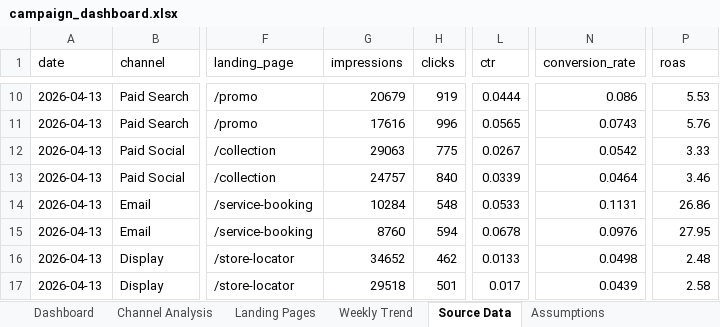
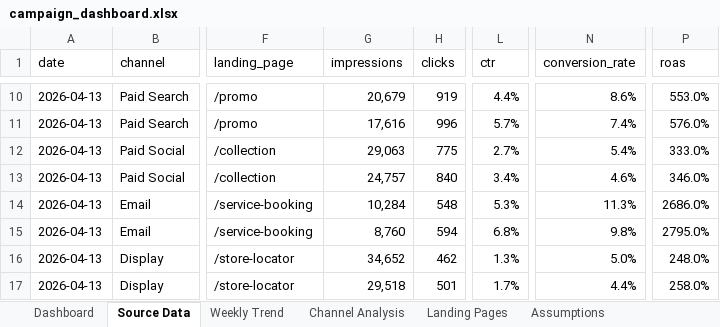
Before and after one commit to errer441122/digital-campaign-performance-dashboard, an Excel workbook: dashboard/campaign_dashboard.xlsx, sheet Source Data, drawn as a sheet; only a part is shown, gaps mark what is left out; values as stored, in another font and other column widths than the file's, no cell formats; table styles not drawn; the diff covers the shown part only; the diff names each change by its address in the sheet, - before the commit and + after, or states it on an @@ line.

Commit message:
Improve campaign dashboard evidence

```diff
--- a/dashboard/campaign_dashboard.xlsx (sheet Source Data)
+++ b/dashboard/campaign_dashboard.xlsx (sheet Source Data)
@@ sheet tab order changed: Dashboard | Source Data | Weekly Trend | Channel Analysis | Landing Pages | Assumptions @@
-G10 (impressions): 20679
+G10 (impressions): 20,679
-L10 (ctr): 0.0444
+L10 (ctr): 4.4%
-N10 (conversion_rate): 0.086
+N10 (conversion_rate): 8.6%
-P10 (roas): 5.53
+P10 (roas): 553.0%
-G11 (impressions): 17616
+G11 (impressions): 17,616
-L11 (ctr): 0.0565
+L11 (ctr): 5.7%
-N11 (conversion_rate): 0.0743
+N11 (conversion_rate): 7.4%
-P11 (roas): 5.76
+P11 (roas): 576.0%
-G12 (impressions): 29063
+G12 (impressions): 29,063
-L12 (ctr): 0.0267
+L12 (ctr): 2.7%
-N12 (conversion_rate): 0.0542
+N12 (conversion_rate): 5.4%
-P12 (roas): 3.33
+P12 (roas): 333.0%
-G13 (impressions): 24757
+G13 (impressions): 24,757
-L13 (ctr): 0.0339
+L13 (ctr): 3.4%
-N13 (conversion_rate): 0.0464
+N13 (conversion_rate): 4.6%
-P13 (roas): 3.46
+P13 (roas): 346.0%
-G14 (impressions): 10284
+G14 (impressions): 10,284
-L14 (ctr): 0.0533
+L14 (ctr): 5.3%
-N14 (conversion_rate): 0.1131
+N14 (conversion_rate): 11.3%
-P14 (roas): 26.86
+P14 (roas): 2686.0%
-G15 (impressions): 8760
+G15 (impressions): 8,760
-L15 (ctr): 0.0678
+L15 (ctr): 6.8%
-N15 (conversion_rate): 0.0976
+N15 (conversion_rate): 9.8%
-P15 (roas): 27.95
+P15 (roas): 2795.0%
-G16 (impressions): 34652
+G16 (impressions): 34,652
-L16 (ctr): 0.0133
+L16 (ctr): 1.3%
-N16 (conversion_rate): 0.0498
+N16 (conversion_rate): 5.0%
-P16 (roas): 2.48
+P16 (roas): 248.0%
-G17 (impressions): 29518
+G17 (impressions): 29,518
-L17 (ctr): 0.017
+L17 (ctr): 1.7%
-N17 (conversion_rate): 0.0439
+N17 (conversion_rate): 4.4%
-P17 (roas): 2.58
+P17 (roas): 258.0%
```
Also changed, not shown: 166 edited cells elsewhere in this sheet, sheet Dashboard, sheet Channel Analysis, sheet Landing Pages, sheet Weekly Trend, sheet Assumptions, cell formats, formulas that keep their value, charts or pictures, 15 other files.
